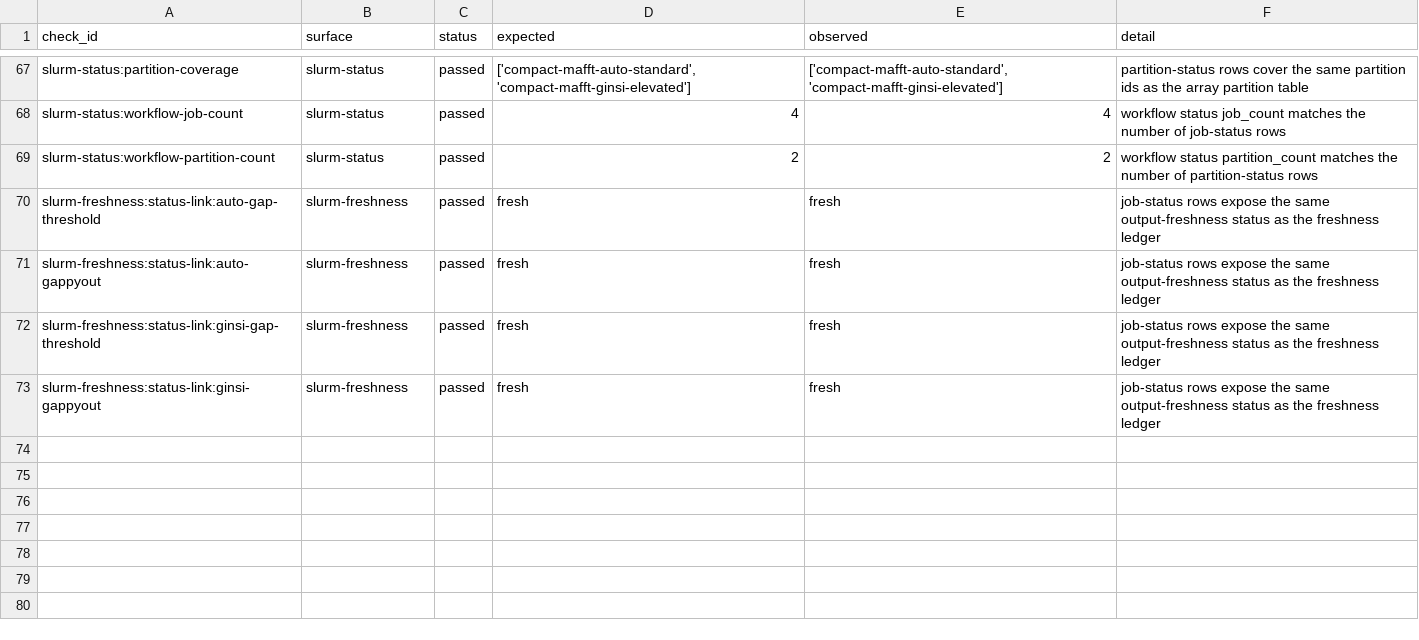
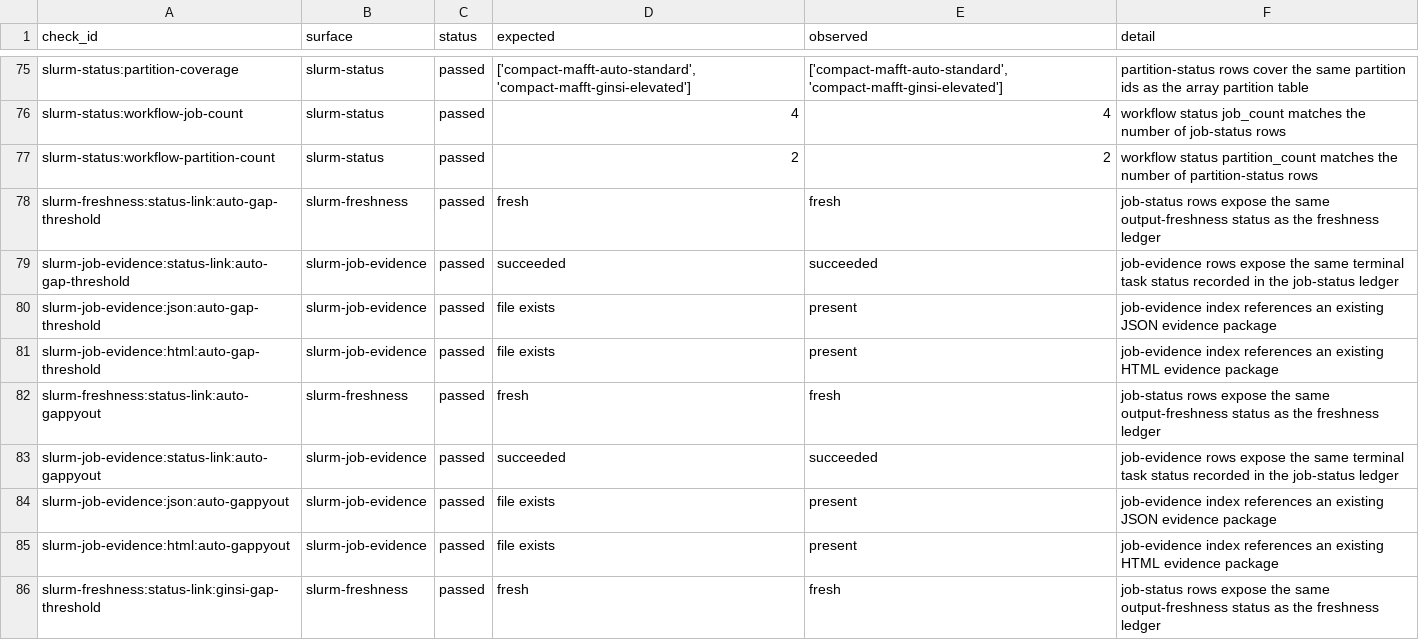
Before and after one commit to bijux/bijux-phylogenetics, a TSV file: packages/bijux-phylogenetics/src/bijux_phylogenetics/resources/datasets/pathogens/rabies_method_sensitivity_panel/expected/reproducibility-checks.tsv, drawn as a sheet; only a part is shown, gaps mark what is left out; the shorter side is filled out with more unchanged rows; the diff covers the shown part only; the diff names each change by its address in the sheet, - before the commit and + after, or states it on an @@ line.

Commit message:
test(dataset): govern rabies per-job evidence bundles

```diff
--- a/packages/bijux-phylogenetics/src/bijux_phylogenetics/resources/datasets/pathogens/rabies_method_sensitivity_panel/expected/reproducibility-checks.tsv
+++ b/packages/bijux-phylogenetics/src/bijux_phylogenetics/resources/datasets/pathogens/rabies_method_sensitivity_panel/expected/reproducibility-checks.tsv
+row 79: slurm-job-evidence:status-link:auto-gap-threshold | slurm-job-evidence | passed | succeeded | succeeded | job-evidence rows expose the same terminal task status recorded in the job-status ledger
+row 80: slurm-job-evidence:json:auto-gap-threshold | slurm-job-evidence | passed | file exists | present | job-evidence index references an existing JSON evidence package
+row 81: slurm-job-evidence:html:auto-gap-threshold | slurm-job-evidence | passed | file exists | present | job-evidence index references an existing HTML evidence package
+row 83: slurm-job-evidence:status-link:auto-gappyout | slurm-job-evidence | passed | succeeded | succeeded | job-evidence rows expose the same terminal task status recorded in the job-status ledger
+row 84: slurm-job-evidence:json:auto-gappyout | slurm-job-evidence | passed | file exists | present | job-evidence index references an existing JSON evidence package
+row 85: slurm-job-evidence:html:auto-gappyout | slurm-job-evidence | passed | file exists | present | job-evidence index references an existing HTML evidence package
```
Also changed, not shown: 14 added rows and 16 edited cells elsewhere in this file, packages/bijux-phylogenetics/src/bijux_phylogenetics/resources/datasets/pathogens/rabies_method_sensitivity_panel/expected/slurm-job-plan.tsv, 47 other files.
